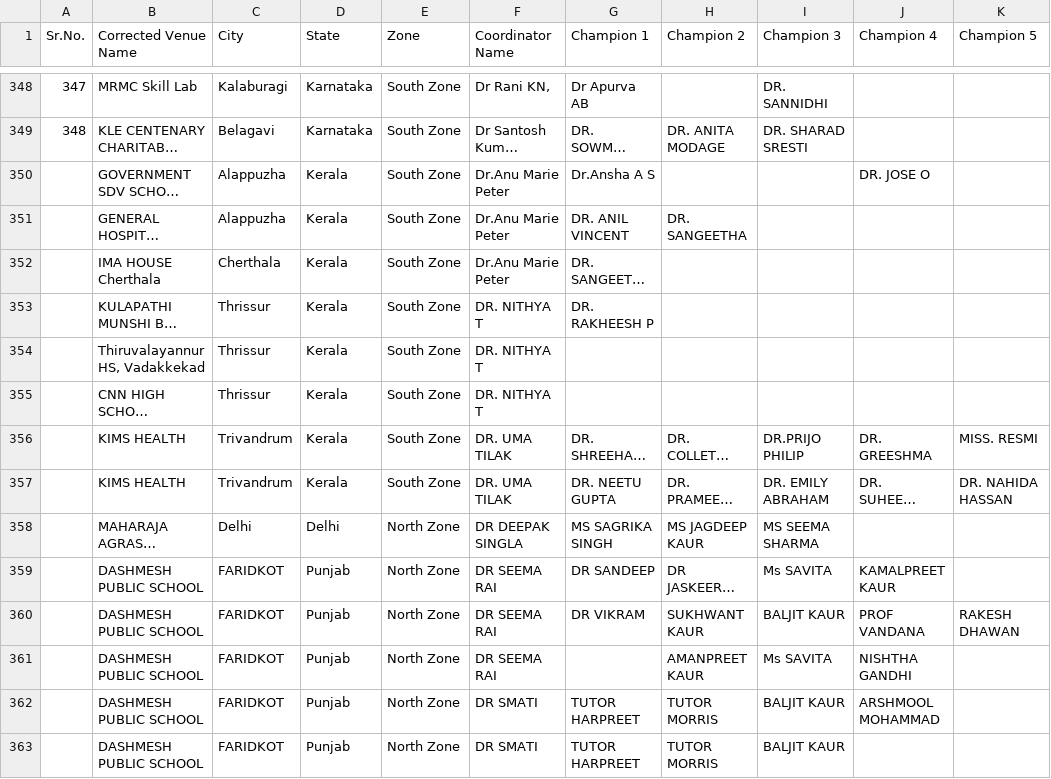
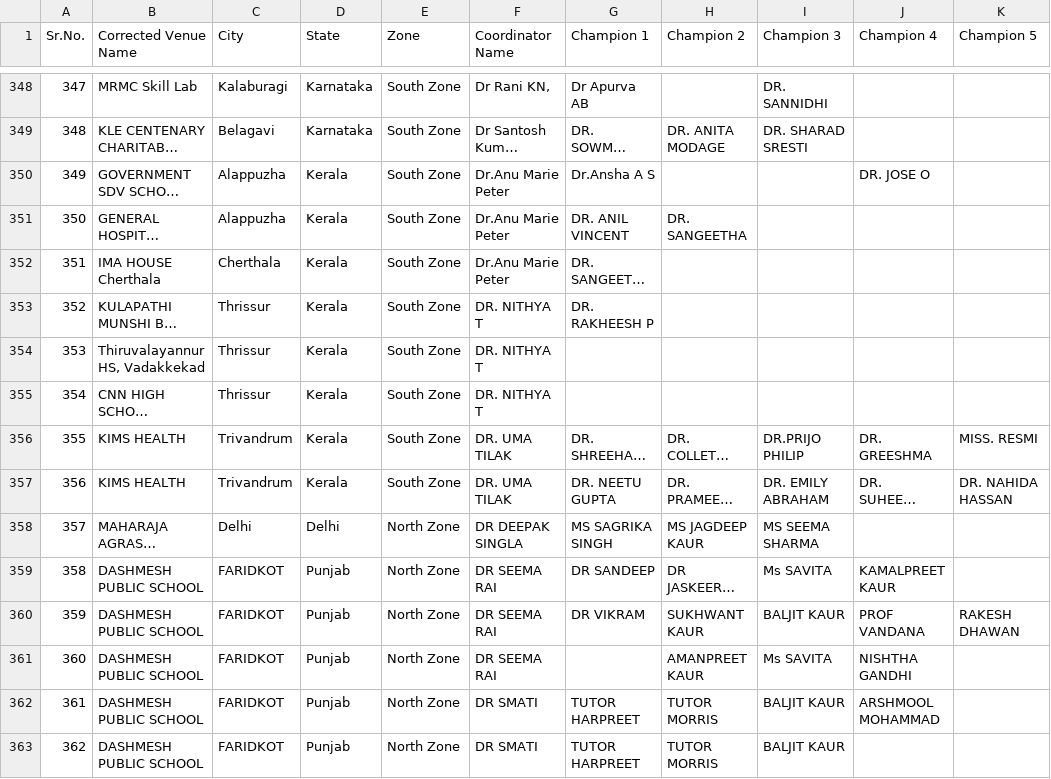
Before and after one commit to mbbsfoundation/MBBS-Foundation, a CSV file: cprsanjeevani/CPR day census data.csv, drawn as a sheet; only a part is shown, gaps mark what is left out; long unchanged cells end in …; the diff covers the shown part only; the diff names each change by its address in the sheet, - before the commit and + after, or states it on an @@ line.

```diff
--- a/cprsanjeevani/CPR day census data.csv
+++ b/cprsanjeevani/CPR day census data.csv
-A350 (Sr.No.): (empty)
+A350 (Sr.No.): 349
-A351 (Sr.No.): (empty)
+A351 (Sr.No.): 350
-A352 (Sr.No.): (empty)
+A352 (Sr.No.): 351
-A353 (Sr.No.): (empty)
+A353 (Sr.No.): 352
-A354 (Sr.No.): (empty)
+A354 (Sr.No.): 353
-A355 (Sr.No.): (empty)
+A355 (Sr.No.): 354
-A356 (Sr.No.): (empty)
+A356 (Sr.No.): 355
-A357 (Sr.No.): (empty)
+A357 (Sr.No.): 356
-A358 (Sr.No.): (empty)
+A358 (Sr.No.): 357
-A359 (Sr.No.): (empty)
+A359 (Sr.No.): 358
-A360 (Sr.No.): (empty)
+A360 (Sr.No.): 359
-A361 (Sr.No.): (empty)
+A361 (Sr.No.): 360
-A362 (Sr.No.): (empty)
+A362 (Sr.No.): 361
-A363 (Sr.No.): (empty)
+A363 (Sr.No.): 362
```
Also changed, not shown: 52 edited cells elsewhere in this file, 4 other files.
